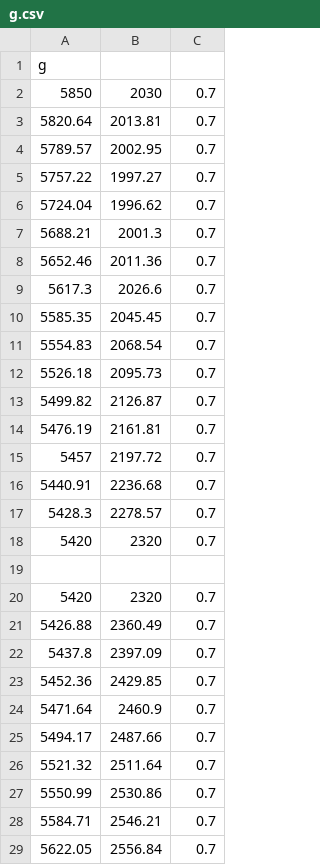
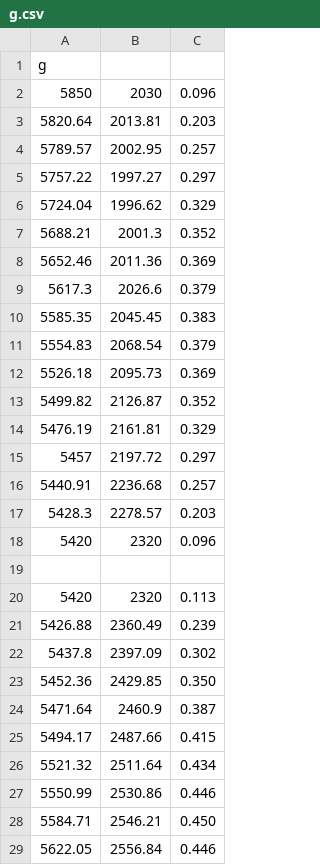
Before and after one commit to Sy4ce/tripa, a CSV file: handwrite/g.csv, drawn as a sheet; only a part is shown; the diff covers the shown part only.

```diff
--- a/handwrite/g.csv
+++ b/handwrite/g.csv
@@ -1,29 +1,29 @@
 g
-5850,2030,0.7
-5820.64,2013.81,0.7
-5789.57,2002.95,0.7
-5757.22,1997.27,0.7
-5724.04,1996.62,0.7
-5688.21,2001.3,0.7
-5652.46,2011.36,0.7
-5617.3,2026.6,0.7
-5585.35,2045.45,0.7
-5554.83,2068.54,0.7
-5526.18,2095.73,0.7
-5499.82,2126.87,0.7
-5476.19,2161.81,0.7
-5457,2197.72,0.7
-5440.91,2236.68,0.7
-5428.3,2278.57,0.7
-5420,2320,0.7
+5850,2030,0.096
+5820.64,2013.81,0.203
+5789.57,2002.95,0.257
+5757.22,1997.27,0.297
+5724.04,1996.62,0.329
+5688.21,2001.3,0.352
+5652.46,2011.36,0.369
+5617.3,2026.6,0.379
+5585.35,2045.45,0.383
+5554.83,2068.54,0.379
+5526.18,2095.73,0.369
+5499.82,2126.87,0.352
+5476.19,2161.81,0.329
+5457,2197.72,0.297
+5440.91,2236.68,0.257
+5428.3,2278.57,0.203
+5420,2320,0.096
 
-5420,2320,0.7
-5426.88,2360.49,0.7
-5437.8,2397.09,0.7
-5452.36,2429.85,0.7
-5471.64,2460.9,0.7
-5494.17,2487.66,0.7
-5521.32,2511.64,0.7
-5550.99,2530.86,0.7
-5584.71,2546.21,0.7
-5622.05,2556.84,0.7
+5420,2320,0.113
+5426.88,2360.49,0.239
+5437.8,2397.09,0.302
+5452.36,2429.85,0.350
+5471.64,2460.9,0.387
+5494.17,2487.66,0.415
+5521.32,2511.64,0.434
+5550.99,2530.86,0.446
+5584.71,2546.21,0.450
+5622.05,2556.84,0.446
```
Also changed, not shown: 32 edited cells elsewhere in this file, handwrite/b.csv, handwrite/d.csv, 51 other files.
